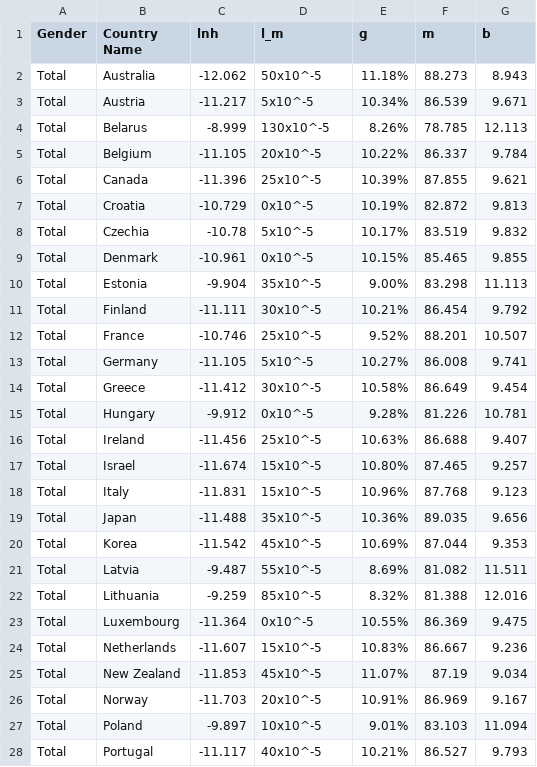
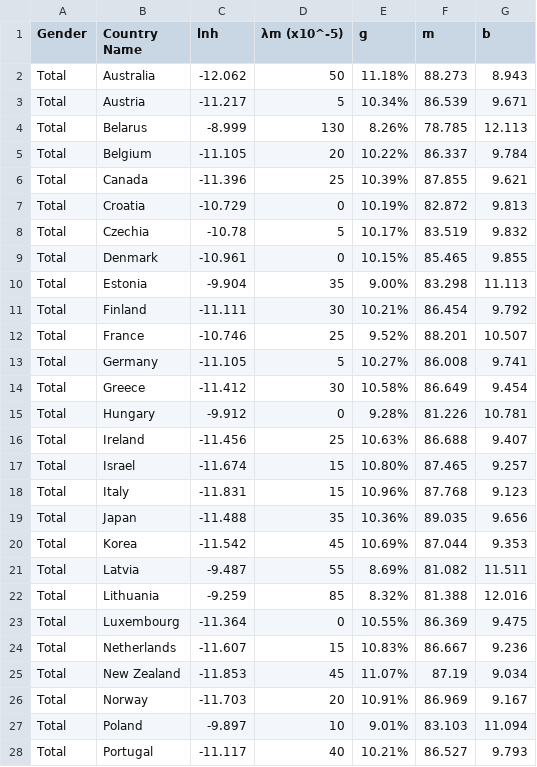
Before and after one commit to asosnovsky/Longevity-Risk-adjusted-Global-Age, a CSV file: data/02_paper_tables/table_1_Total.csv, drawn as a sheet; only a part is shown; the diff covers the shown part only.

```diff
--- a/data/02_paper_tables/table_1_Total.csv
+++ b/data/02_paper_tables/table_1_Total.csv
@@ -1,28 +1,28 @@
-Gender,Country Name,lnh,l_m,g,m,b
-Total,Australia,-12.062,50x10^-5,11.18%,88.273,8.943
-Total,Austria,-11.217,5x10^-5,10.34%,86.539,9.671
-Total,Belarus,-8.999,130x10^-5,8.26%,78.785,12.113
-Total,Belgium,-11.105,20x10^-5,10.22%,86.337,9.784
-Total,Canada,-11.396,25x10^-5,10.39%,87.855,9.621
-Total,Croatia,-10.729,0x10^-5,10.19%,82.872,9.813
-Total,Czechia,-10.78,5x10^-5,10.17%,83.519,9.832
-Total,Denmark,-10.961,0x10^-5,10.15%,85.465,9.855
-Total,Estonia,-9.904,35x10^-5,9.00%,83.298,11.113
-Total,Finland,-11.111,30x10^-5,10.21%,86.454,9.792
-Total,France,-10.746,25x10^-5,9.52%,88.201,10.507
-Total,Germany,-11.105,5x10^-5,10.27%,86.008,9.741
-Total,Greece,-11.412,30x10^-5,10.58%,86.649,9.454
-Total,Hungary,-9.912,0x10^-5,9.28%,81.226,10.781
-Total,Ireland,-11.456,25x10^-5,10.63%,86.688,9.407
-Total,Israel,-11.674,15x10^-5,10.80%,87.465,9.257
-Total,Italy,-11.831,15x10^-5,10.96%,87.768,9.123
-Total,Japan,-11.488,35x10^-5,10.36%,89.035,9.656
-Total,Korea,-11.542,45x10^-5,10.69%,87.044,9.353
-Total,Latvia,-9.487,55x10^-5,8.69%,81.082,11.511
-Total,Lithuania,-9.259,85x10^-5,8.32%,81.388,12.016
-Total,Luxembourg,-11.364,0x10^-5,10.55%,86.369,9.475
-Total,Netherlands,-11.607,15x10^-5,10.83%,86.667,9.236
-Total,New Zealand,-11.853,45x10^-5,11.07%,87.19,9.034
-Total,Norway,-11.703,20x10^-5,10.91%,86.969,9.167
-Total,Poland,-9.897,10x10^-5,9.01%,83.103,11.094
-Total,Portugal,-11.117,40x10^-5,10.21%,86.527,9.793
+Gender,Country Name,lnh,λm (x10^-5),g,m,b
+Total,Australia,-12.062,50,11.18%,88.273,8.943
+Total,Austria,-11.217,5,10.34%,86.539,9.671
+Total,Belarus,-8.999,130,8.26%,78.785,12.113
+Total,Belgium,-11.105,20,10.22%,86.337,9.784
+Total,Canada,-11.396,25,10.39%,87.855,9.621
+Total,Croatia,-10.729,0,10.19%,82.872,9.813
+Total,Czechia,-10.78,5,10.17%,83.519,9.832
+Total,Denmark,-10.961,0,10.15%,85.465,9.855
+Total,Estonia,-9.904,35,9.00%,83.298,11.113
+Total,Finland,-11.111,30,10.21%,86.454,9.792
+Total,France,-10.746,25,9.52%,88.201,10.507
+Total,Germany,-11.105,5,10.27%,86.008,9.741
+Total,Greece,-11.412,30,10.58%,86.649,9.454
+Total,Hungary,-9.912,0,9.28%,81.226,10.781
+Total,Ireland,-11.456,25,10.63%,86.688,9.407
+Total,Israel,-11.674,15,10.80%,87.465,9.257
+Total,Italy,-11.831,15,10.96%,87.768,9.123
+Total,Japan,-11.488,35,10.36%,89.035,9.656
+Total,Korea,-11.542,45,10.69%,87.044,9.353
+Total,Latvia,-9.487,55,8.69%,81.082,11.511
+Total,Lithuania,-9.259,85,8.32%,81.388,12.016
+Total,Luxembourg,-11.364,0,10.55%,86.369,9.475
+Total,Netherlands,-11.607,15,10.83%,86.667,9.236
+Total,New Zealand,-11.853,45,11.07%,87.19,9.034
+Total,Norway,-11.703,20,10.91%,86.969,9.167
+Total,Poland,-9.897,10,9.01%,83.103,11.094
+Total,Portugal,-11.117,40,10.21%,86.527,9.793
```
Also changed, not shown: 10 edited cells elsewhere in this file, data/02_paper_tables/table_1_Female.csv, data/02_paper_tables/table_1_Male.csv, 1 other file.
